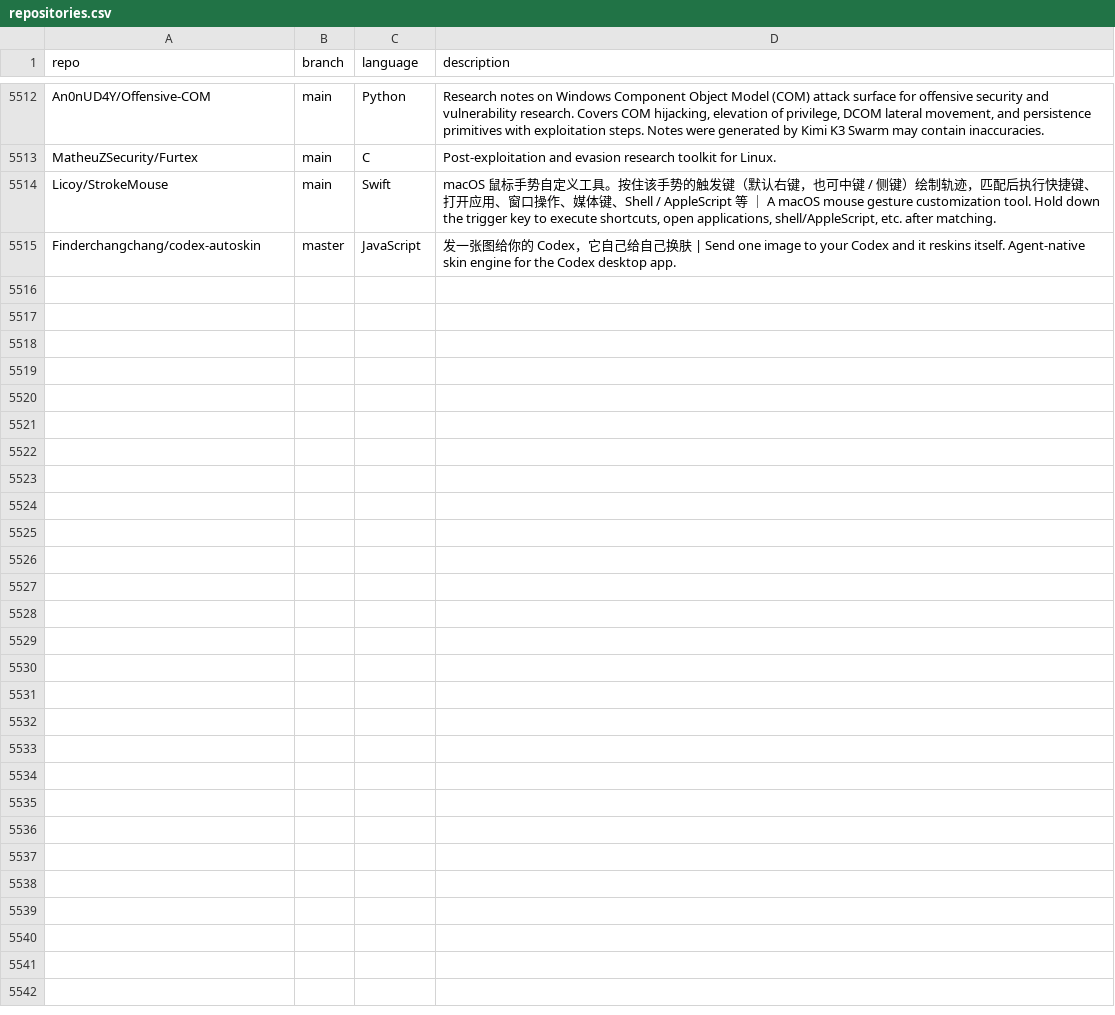
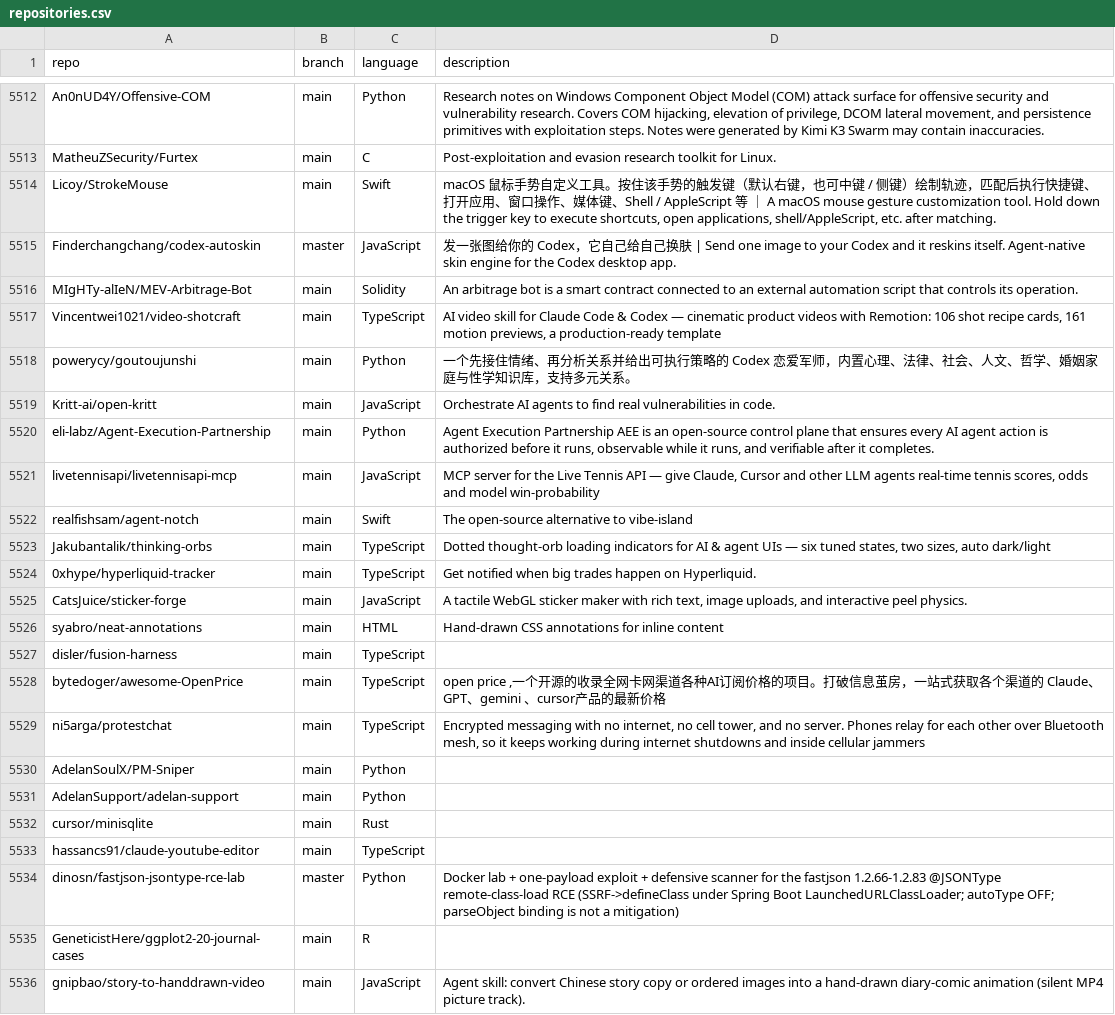
Before and after one commit to JOSIAHTHEPROGRAMMER/GitHubTree, a CSV file: _data/repositories.csv, drawn as a sheet; only a part is shown, gaps mark what is left out.

Commit message:
chore: added 21 new repos

```diff
--- a/_data/repositories.csv
+++ b/_data/repositories.csv
@@ -5515 +5515,22 @@ Licoy/StrokeMouse,main,Swift,"macOS 鼠标手势自定义工具。按住该手
 Finderchangchang/codex-autoskin,master,JavaScript,"发一张图给你的 Codex，它自己给自己换肤 | Send one image to your Codex and it reskins itself. Agent-native skin engine for the Codex desktop app."
+MIgHTy-alIeN/MEV-Arbitrage-Bot,main,Solidity,"An arbitrage bot is a smart contract connected to an external automation script that controls its operation."
+Vincentwei1021/video-shotcraft,main,TypeScript,"AI video skill for Claude Code & Codex — cinematic product videos with Remotion: 106 shot recipe cards, 161 motion previews, a production-ready template"
+powerycy/goutoujunshi,main,Python,"一个先接住情绪、再分析关系并给出可执行策略的 Codex 恋爱军师，内置心理、法律、社会、人文、哲学、婚姻家庭与性学知识库，支持多元关系。"
+Kritt-ai/open-kritt,main,JavaScript,"Orchestrate AI agents to find real vulnerabilities in code."
+eli-labz/Agent-Execution-Partnership,main,Python,"Agent Execution Partnership AEE is an open-source control plane that ensures every AI agent action is authorized before it runs, observable while it runs, and verifiable after it completes."
+livetennisapi/livetennisapi-mcp,main,JavaScript,"MCP server for the Live Tennis API — give Claude, Cursor and other LLM agents real-time tennis scores, odds and model win-probability"
+realfishsam/agent-notch,main,Swift,"The open-source alternative to vibe-island"
+Jakubantalik/thinking-orbs,main,TypeScript,"Dotted thought-orb loading indicators for AI & agent UIs — six tuned states, two sizes, auto dark/light"
+0xhype/hyperliquid-tracker,main,TypeScript,"Get notified when big trades happen on Hyperliquid."
+CatsJuice/sticker-forge,main,JavaScript,"A tactile WebGL sticker maker with rich text, image uploads, and interactive peel physics."
+syabro/neat-annotations,main,HTML,"Hand-drawn CSS annotations for inline content"
+disler/fusion-harness,main,TypeScript,""
+bytedoger/awesome-OpenPrice,main,TypeScript,"open price ,一个开源的收录全网卡网渠道各种AI订阅价格的项目。打破信息茧房，一站式获取各个渠道的 Claude、GPT、gemini 、cursor产品的最新价格"
+ni5arga/protestchat,main,TypeScript,"Encrypted messaging with no internet, no cell tower, and no server. Phones relay for each other over Bluetooth mesh, so it keeps working during internet shutdowns and inside cellular jammers"
+AdelanSoulX/PM-Sniper,main,Python,""
+AdelanSupport/adelan-support,main,Python,""
+cursor/minisqlite,main,Rust,""
+hassancs91/claude-youtube-editor,main,TypeScript,""
+dinosn/fastjson-jsontype-rce-lab,master,Python,"Docker lab + one-payload exploit + defensive scanner for the fastjson 1.2.66-1.2.83 @JSONType remote-class-load RCE (SSRF->defineClass under Spring Boot LaunchedURLClassLoader; autoType OFF; parseObject binding is not a mitigation)"
+GeneticistHere/ggplot2-20-journal-cases,main,R,""
+gnipbao/story-to-handdrawn-video,main,JavaScript,"Agent skill: convert Chinese story copy or ordered images into a hand-drawn diary-comic animation (silent MP4 picture track)."
```
